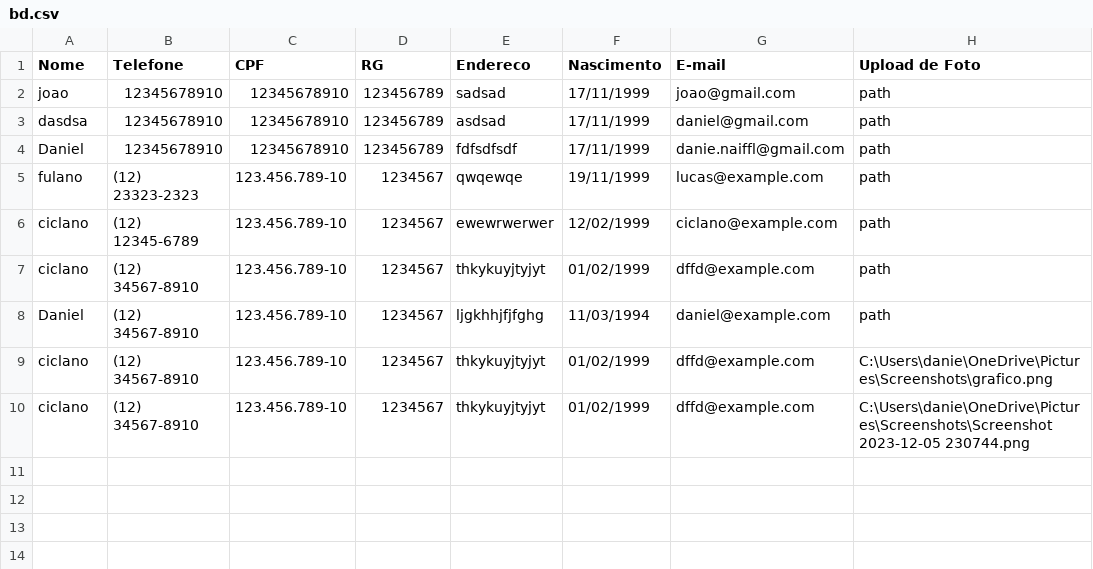
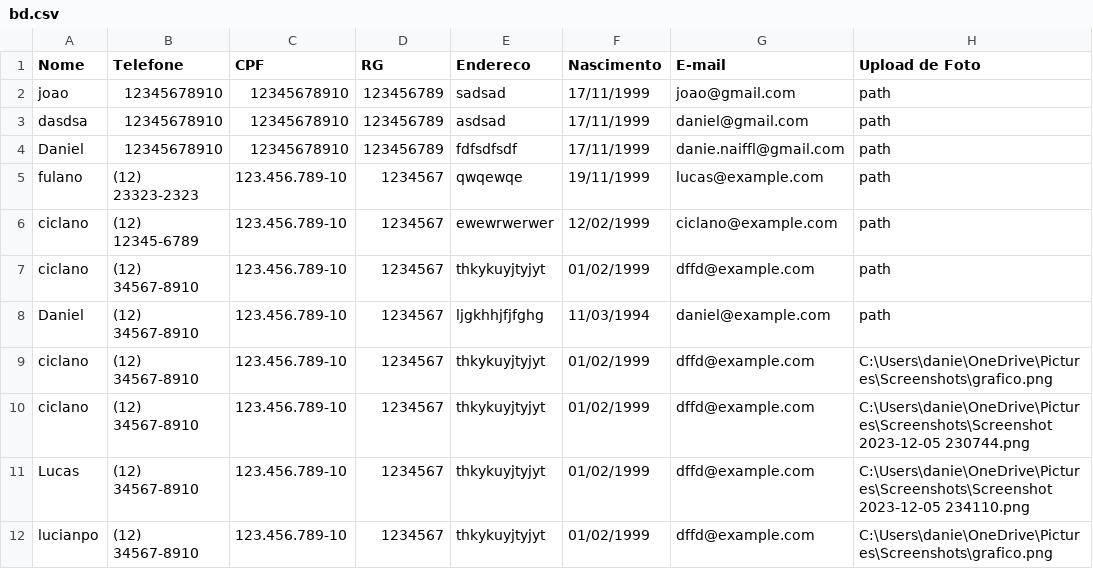
Before and after one commit to manuelafba/trabalho_final_progI, a CSV file: bd.csv, drawn as a sheet; the diff names each change by its address in the sheet, - before the commit and + after, or states it on an @@ line.

```diff
--- a/bd.csv
+++ b/bd.csv
+row 11: Lucas | (12) 34567-8910 | 123.456.789-10 | 1234567 | thkykuyjtyjyt | 01/02/1999 | dffd@example.com | C:\Users\danie\OneDrive\Pictures\Screenshots\Screenshot 2023-12-05 234110.png
+row 12: lucianpo | (12) 34567-8910 | 123.456.789-10 | 1234567 | thkykuyjtyjyt | 01/02/1999 | dffd@example.com | C:\Users\danie\OneDrive\Pictures\Screenshots\grafico.png
```
Also changed, not shown: 3 other files.
